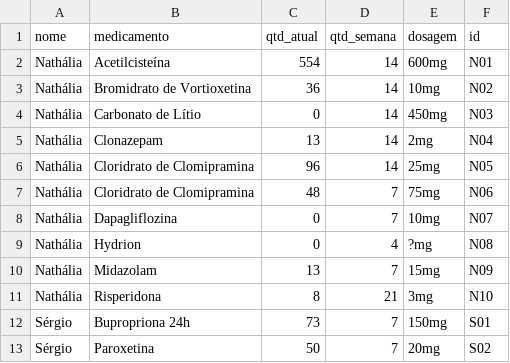
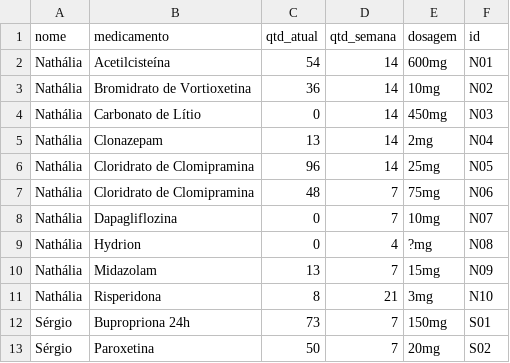
Before and after one commit to sergio-dutra-ro/inventario_medicamentos, a CSV file: data/inventario_remedios.csv, drawn as a sheet.

Commit message:
data: atualiza estoque de remedios

```diff
--- a/data/inventario_remedios.csv
+++ b/data/inventario_remedios.csv
@@ -1,3 +1,3 @@
 nome,medicamento,qtd_atual,qtd_semana,dosagem,id
-Nathália,Acetilcisteína,554,14,600mg,N01
+Nathália,Acetilcisteína,54,14,600mg,N01
 Nathália,Bromidrato de Vortioxetina,36,14,10mg,N02
```
